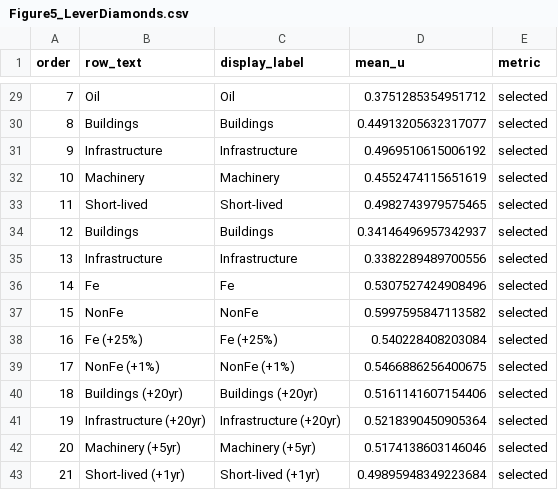
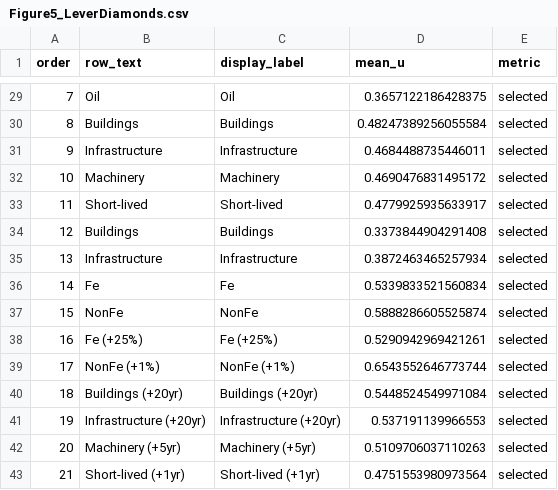
Before and after one commit to pmbusch/material-intensity, a CSV file: Parameters/Intermediate/Figure5_LeverDiamonds.csv, drawn as a sheet; only a part is shown, gaps mark what is left out; the diff covers the shown part only.

```diff
--- a/Parameters/Intermediate/Figure5_LeverDiamonds.csv
+++ b/Parameters/Intermediate/Figure5_LeverDiamonds.csv
@@ -29,15 +29,15 @@ order,row_text,display_label,mean_u,metric
-7,Oil,Oil,0.3751285354951712,selected
-8,Buildings,Buildings,0.44913205632317077,selected
-9,Infrastructure,Infrastructure,0.4969510615006192,selected
-10,Machinery,Machinery,0.4552474115651619,selected
-11,Short-lived,Short-lived,0.4982743979575465,selected
-12,Buildings,Buildings,0.34146496957342937,selected
-13,Infrastructure,Infrastructure,0.3382289489700556,selected
-14,Fe,Fe,0.5307527424908496,selected
-15,NonFe,NonFe,0.5997595847113582,selected
-16,Fe (+25%),Fe (+25%),0.540228408203084,selected
-17,NonFe (+1%),NonFe (+1%),0.5466886256400675,selected
-18,Buildings (+20yr),Buildings (+20yr),0.5161141607154406,selected
-19,Infrastructure (+20yr),Infrastructure (+20yr),0.5218390450905364,selected
-20,Machinery (+5yr),Machinery (+5yr),0.5174138603146046,selected
-21,Short-lived (+1yr),Short-lived (+1yr),0.49895948349223684,selected
+7,Oil,Oil,0.3657122186428375,selected
+8,Buildings,Buildings,0.48247389256055584,selected
+9,Infrastructure,Infrastructure,0.4684488735446011,selected
+10,Machinery,Machinery,0.4690476831495172,selected
+11,Short-lived,Short-lived,0.4779925935633917,selected
+12,Buildings,Buildings,0.3373844904291408,selected
+13,Infrastructure,Infrastructure,0.3872463465257934,selected
+14,Fe,Fe,0.5339833521560834,selected
+15,NonFe,NonFe,0.5888286605525874,selected
+16,Fe (+25%),Fe (+25%),0.5290942969421261,selected
+17,NonFe (+1%),NonFe (+1%),0.6543552646773744,selected
+18,Buildings (+20yr),Buildings (+20yr),0.5448524549971084,selected
+19,Infrastructure (+20yr),Infrastructure (+20yr),0.537191139966553,selected
+20,Machinery (+5yr),Machinery (+5yr),0.5109706037110263,selected
+21,Short-lived (+1yr),Short-lived (+1yr),0.4751553980973564,selected
```
Also changed, not shown: 27 edited cells elsewhere in this file, Parameters/Intermediate/Figure5_DensityLines.csv, Parameters/Intermediate/Figure5_GrowthImportance.csv, 33 other files.
